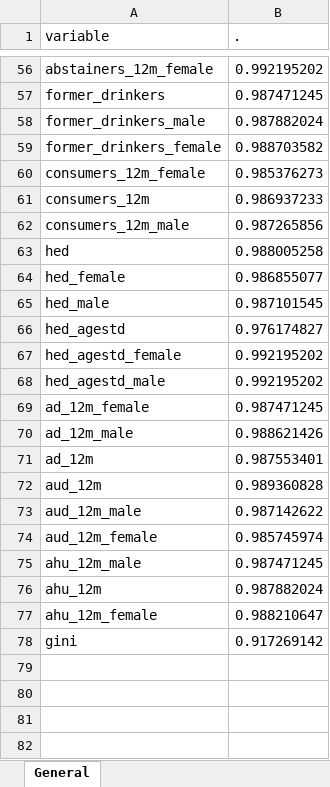
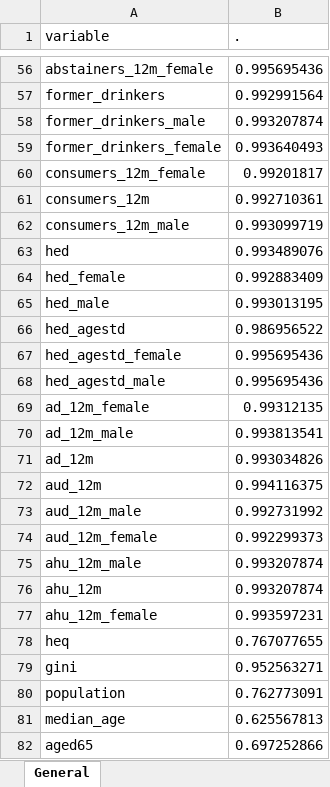
Before and after one commit to JDConejeros/AHP_2023, an Excel workbook: dataset_generation/missing_analysis/Missings_General.xlsx, sheet General, drawn as a sheet; only a part is shown, gaps mark what is left out; values as stored, in another font and other column widths than the file's, no borders; addresses are those after the commit; the diff covers the shown part only; the diff names each change by its address in the sheet, - before the commit and + after, or states it on an @@ line.

```diff
--- a/dataset_generation/missing_analysis/Missings_General.xlsx (sheet General)
+++ b/dataset_generation/missing_analysis/Missings_General.xlsx (sheet General)
-B56 (.): 0.992195202
+B56 (.): 0.995695436
-B57 (.): 0.987471245
+B57 (.): 0.992991564
-B58 (.): 0.987882024
+B58 (.): 0.993207874
-B59 (.): 0.988703582
+B59 (.): 0.993640493
-B60 (.): 0.985376273
+B60 (.): 0.99201817
-B61 (.): 0.986937233
+B61 (.): 0.992710361
-B62 (.): 0.987265856
+B62 (.): 0.993099719
-B63 (.): 0.988005258
+B63 (.): 0.993489076
-B64 (.): 0.986855077
+B64 (.): 0.992883409
-B65 (.): 0.987101545
+B65 (.): 0.993013195
-B66 (.): 0.976174827
+B66 (.): 0.986956522
-B67:B68 (.): 0.992195202
+B67:B68 (.): 0.995695436
-B69 (.): 0.987471245
+B69 (.): 0.99312135
-B70 (.): 0.988621426
+B70 (.): 0.993813541
-B71 (.): 0.987553401
+B71 (.): 0.993034826
-B72 (.): 0.989360828
+B72 (.): 0.994116375
-B73 (.): 0.987142622
+B73 (.): 0.992731992
-B74 (.): 0.985745974
+B74 (.): 0.992299373
-B75 (.): 0.987471245
+B75 (.): 0.993207874
-B76 (.): 0.987882024
+B76 (.): 0.993207874
-B77 (.): 0.988210647
+B77 (.): 0.993597231
+row 78: heq | 0.767077655
-B79 (.): 0.917269142
+B79 (.): 0.952563271
+row 80: population | 0.762773091
+row 81: median_age | 0.625567813
+row 82: aged65 | 0.697252866
```
Also changed, not shown: 11 added rows and 53 edited cells elsewhere in this sheet, dataset_generation/missing_analysis/Missings_By_Country.xlsx, dataset_generation/missing_analysis/Missings_By_Year.xlsx, 13 other files.
